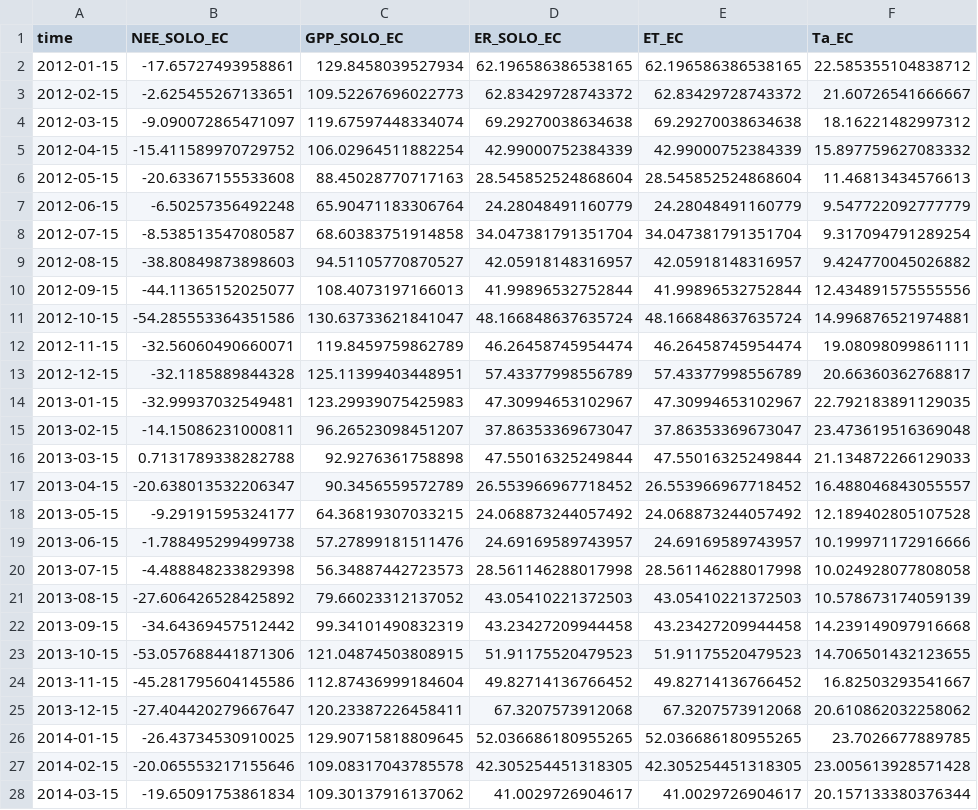
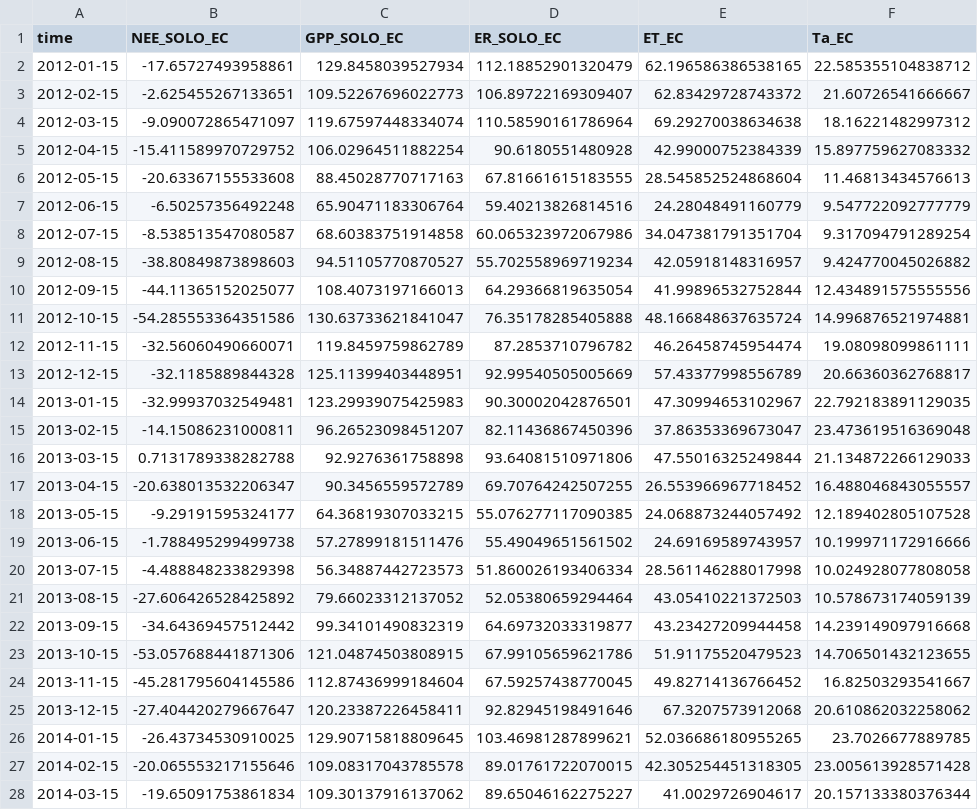
Before and after one commit to cbur24/NEE_modelling, a CSV file: results/training_data/Whroo_training_data.csv, drawn as a sheet; only a part is shown; the diff covers the shown part only; the diff names each change by its address in the sheet, - before the commit and + after, or states it on an @@ line.

```diff
--- a/results/training_data/Whroo_training_data.csv
+++ b/results/training_data/Whroo_training_data.csv
-D2 (ER_SOLO_EC): 62.196586386538165
+D2 (ER_SOLO_EC): 112.18852901320479
-D3 (ER_SOLO_EC): 62.83429728743372
+D3 (ER_SOLO_EC): 106.89722169309407
-D4 (ER_SOLO_EC): 69.29270038634638
+D4 (ER_SOLO_EC): 110.58590161786964
-D5 (ER_SOLO_EC): 42.99000752384339
+D5 (ER_SOLO_EC): 90.6180551480928
-D6 (ER_SOLO_EC): 28.545852524868604
+D6 (ER_SOLO_EC): 67.81661615183555
-D7 (ER_SOLO_EC): 24.28048491160779
+D7 (ER_SOLO_EC): 59.40213826814516
-D8 (ER_SOLO_EC): 34.047381791351704
+D8 (ER_SOLO_EC): 60.065323972067986
-D9 (ER_SOLO_EC): 42.05918148316957
+D9 (ER_SOLO_EC): 55.702558969719234
-D10 (ER_SOLO_EC): 41.99896532752844
+D10 (ER_SOLO_EC): 64.29366819635054
-D11 (ER_SOLO_EC): 48.166848637635724
+D11 (ER_SOLO_EC): 76.35178285405888
-D12 (ER_SOLO_EC): 46.26458745954474
+D12 (ER_SOLO_EC): 87.2853710796782
-D13 (ER_SOLO_EC): 57.43377998556789
+D13 (ER_SOLO_EC): 92.99540505005669
-D14 (ER_SOLO_EC): 47.30994653102967
+D14 (ER_SOLO_EC): 90.30002042876501
-D15 (ER_SOLO_EC): 37.86353369673047
+D15 (ER_SOLO_EC): 82.11436867450396
-D16 (ER_SOLO_EC): 47.55016325249844
+D16 (ER_SOLO_EC): 93.64081510971806
-D17 (ER_SOLO_EC): 26.553966967718452
+D17 (ER_SOLO_EC): 69.70764242507255
-D18 (ER_SOLO_EC): 24.068873244057492
+D18 (ER_SOLO_EC): 55.076277117090385
-D19 (ER_SOLO_EC): 24.69169589743957
+D19 (ER_SOLO_EC): 55.49049651561502
-D20 (ER_SOLO_EC): 28.561146288017998
+D20 (ER_SOLO_EC): 51.860026193406334
-D21 (ER_SOLO_EC): 43.05410221372503
+D21 (ER_SOLO_EC): 52.05380659294464
-D22 (ER_SOLO_EC): 43.23427209944458
+D22 (ER_SOLO_EC): 64.69732033319877
-D23 (ER_SOLO_EC): 51.91175520479523
+D23 (ER_SOLO_EC): 67.99105659621786
-D24 (ER_SOLO_EC): 49.82714136766452
+D24 (ER_SOLO_EC): 67.59257438770045
-D25 (ER_SOLO_EC): 67.3207573912068
+D25 (ER_SOLO_EC): 92.82945198491646
-D26 (ER_SOLO_EC): 52.036686180955265
+D26 (ER_SOLO_EC): 103.46981287899621
-D27 (ER_SOLO_EC): 42.305254451318305
+D27 (ER_SOLO_EC): 89.01761722070015
-D28 (ER_SOLO_EC): 41.0029726904617
+D28 (ER_SOLO_EC): 89.65046162275227
```
Also changed, not shown: 101 edited cells elsewhere in this file, results/training_data/DryRi_training_data.csv, results/training_data/Otway_training_data.csv, 37 other files.
